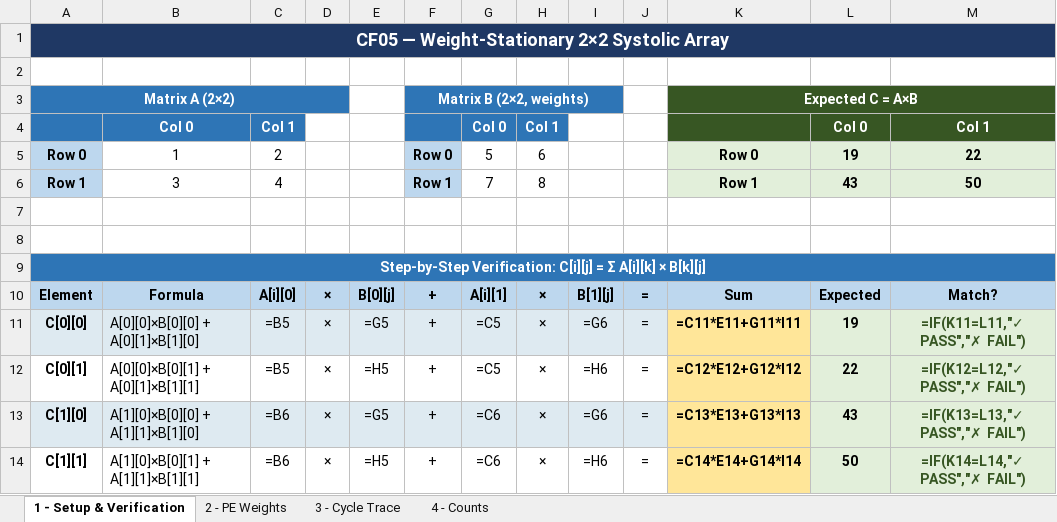
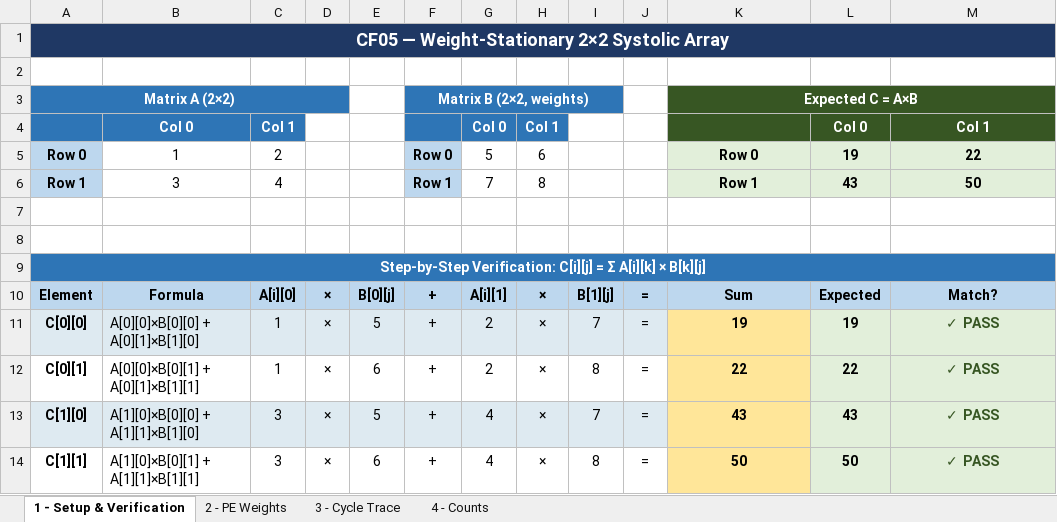
Before and after one commit to BaoPSU/ECE410-HW4AI, an Excel workbook: codefest/cf05/systolic_trace.xlsx, sheet 1 - Setup & Verification, drawn as a sheet; values as stored, in another font and other column widths than the file's, no borders; formulas without a stored value are shown as written; the diff names each change by its address in the sheet, - before the commit and + after, or states it on an @@ line.

```diff
--- a/codefest/cf05/systolic_trace.xlsx (sheet 1 - Setup & Verification)
+++ b/codefest/cf05/systolic_trace.xlsx (sheet 1 - Setup & Verification)
-B1:M1 fill: none
+B1:M1 fill: #1F3864
-B3:D3 fill: none
+B3:D3 fill: #2E75B6
-G3:I3 fill: none
+G3:I3 fill: #2E75B6
-L3:M3 fill: none
+L3:M3 fill: #375623
-B9:M9 fill: none
+B9:M9 fill: #2E75B6
-C11:C12: =B5
+C11:C12: 1
-E11: =G5
+E11: 5
-G11:G12: =C5
+G11:G12: 2
-I11: =G6
+I11: 7
-K11: =C11*E11+G11*I11
+K11: 19
-M11: =IF(K11=L11,"✓ PASS","✗ FAIL")
+M11: ✓ PASS
-E12: =H5
+E12: 6
-I12: =H6
+I12: 8
-K12: =C12*E12+G12*I12
+K12: 22
-M12: =IF(K12=L12,"✓ PASS","✗ FAIL")
+M12: ✓ PASS
-C13:C14: =B6
+C13:C14: 3
-E13: =G5
+E13: 5
-G13:G14: =C6
+G13:G14: 4
-I13: =G6
+I13: 7
-K13: =C13*E13+G13*I13
+K13: 43
-M13: =IF(K13=L13,"✓ PASS","✗ FAIL")
+M13: ✓ PASS
-E14: =H5
+E14: 6
-I14: =H6
+I14: 8
-K14: =C14*E14+G14*I14
+K14: 50
-M14: =IF(K14=L14,"✓ PASS","✗ FAIL")
+M14: ✓ PASS
```
Also changed, not shown: sheet 3 - Cycle Trace, sheet 2 - PE Weights, sheet 4 - Counts, 2 other files.
